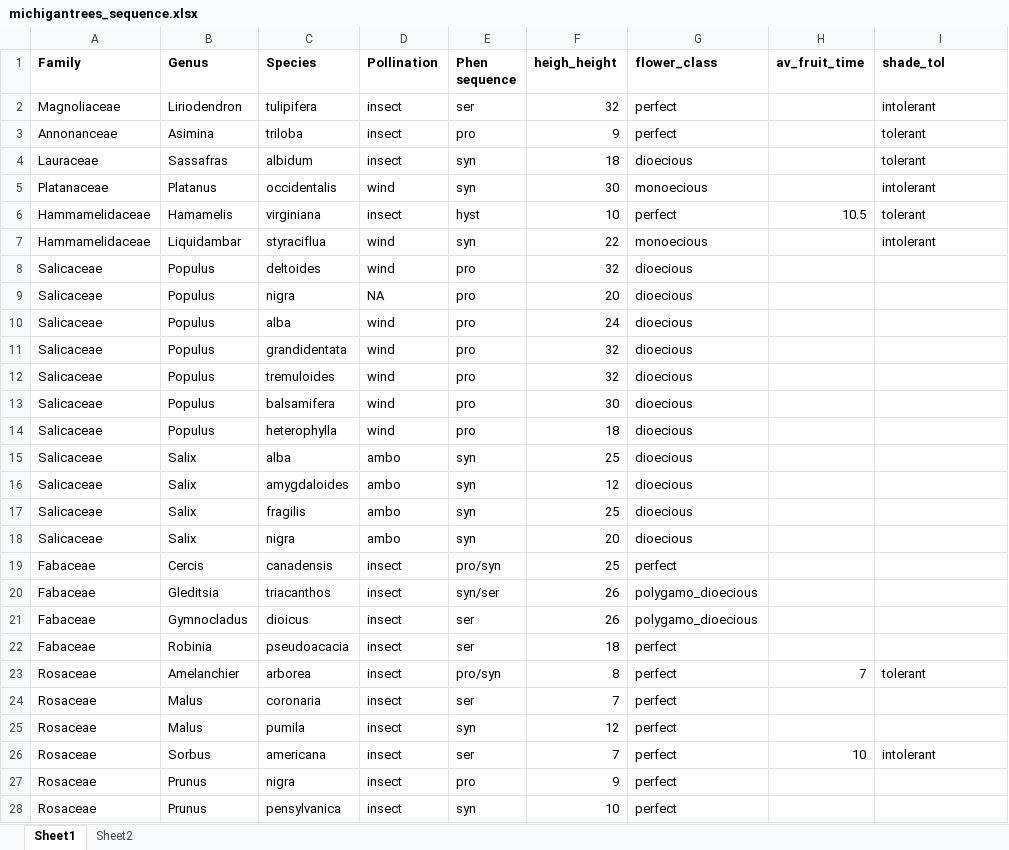
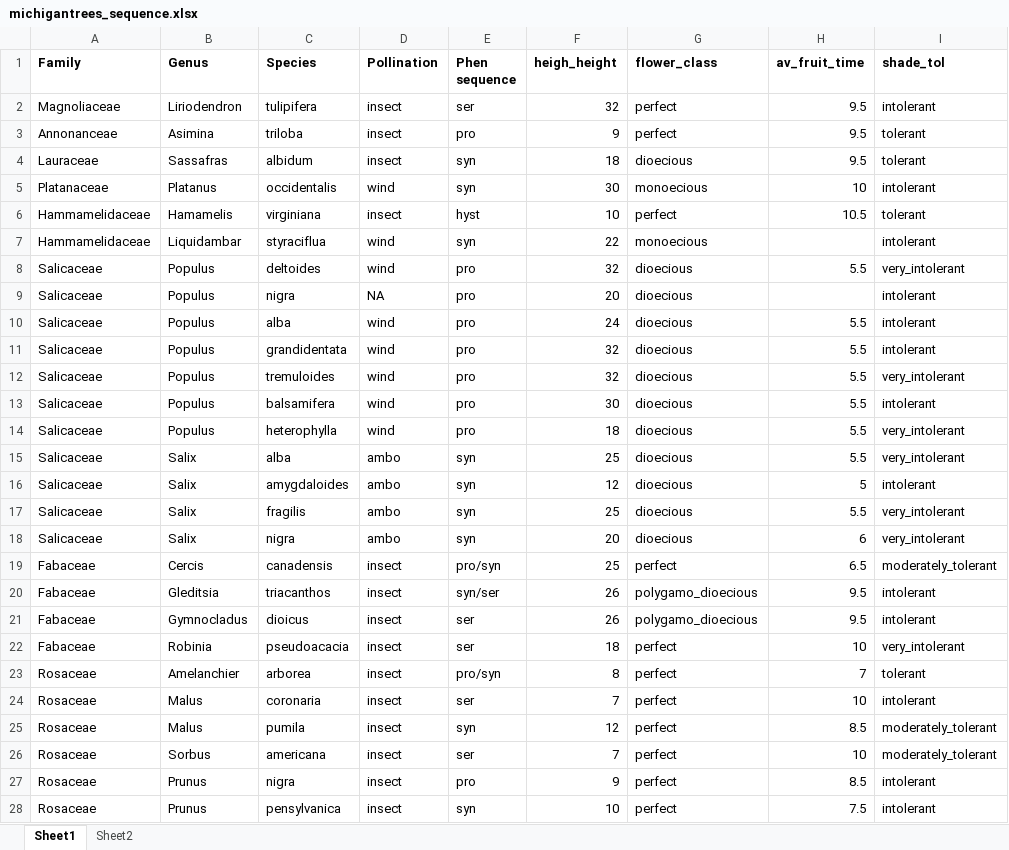
Before and after one commit to dbuona/proterant, an Excel workbook: Data/michigantrees_sequence.xlsx, sheet Sheet1, drawn as a sheet; only a part is shown; values as stored, in another font and other column widths than the file's, no borders; the diff covers the shown part only; the diff names each change by its address in the sheet, - before the commit and + after, or states it on an @@ line.

Commit message:
updated all Mich flora data and models

```diff
--- a/Data/michigantrees_sequence.xlsx (sheet Sheet1)
+++ b/Data/michigantrees_sequence.xlsx (sheet Sheet1)
-H2:H4 (av_fruit_time): (empty)
+H2:H4 (av_fruit_time): 9.5
-H5 (av_fruit_time): (empty)
+H5 (av_fruit_time): 10
-H8 (av_fruit_time): (empty)
+H8 (av_fruit_time): 5.5
-I8 (shade_tol): (empty)
+I8 (shade_tol): very_intolerant
-I9:I11 (shade_tol): (empty)
+I9:I11 (shade_tol): intolerant
-H10:H15 (av_fruit_time): (empty)
+H10:H15 (av_fruit_time): 5.5
-I12 (shade_tol): (empty)
+I12 (shade_tol): very_intolerant
-I13 (shade_tol): (empty)
+I13 (shade_tol): intolerant
-I14:I15 (shade_tol): (empty)
+I14:I15 (shade_tol): very_intolerant
-H16 (av_fruit_time): (empty)
+H16 (av_fruit_time): 5
-I16 (shade_tol): (empty)
+I16 (shade_tol): intolerant
-H17 (av_fruit_time): (empty)
+H17 (av_fruit_time): 5.5
-I17:I18 (shade_tol): (empty)
+I17:I18 (shade_tol): very_intolerant
-H18 (av_fruit_time): (empty)
+H18 (av_fruit_time): 6
-H19 (av_fruit_time): (empty)
+H19 (av_fruit_time): 6.5
-I19 (shade_tol): (empty)
+I19 (shade_tol): moderately_tolerant
-H20:H21 (av_fruit_time): (empty)
+H20:H21 (av_fruit_time): 9.5
-I20:I21 (shade_tol): (empty)
+I20:I21 (shade_tol): intolerant
-H22 (av_fruit_time): (empty)
+H22 (av_fruit_time): 10
-I22 (shade_tol): (empty)
+I22 (shade_tol): very_intolerant
-H24 (av_fruit_time): (empty)
+H24 (av_fruit_time): 10
-I24 (shade_tol): (empty)
+I24 (shade_tol): intolerant
-H25 (av_fruit_time): (empty)
+H25 (av_fruit_time): 8.5
-I25 (shade_tol): (empty)
+I25 (shade_tol): moderately_tolerant
-I26 (shade_tol): intolerant
+I26 (shade_tol): moderately_tolerant
-H27 (av_fruit_time): (empty)
+H27 (av_fruit_time): 8.5
-I27:I28 (shade_tol): (empty)
+I27:I28 (shade_tol): intolerant
-H28 (av_fruit_time): (empty)
+H28 (av_fruit_time): 7.5
```
Also changed, not shown: 122 edited cells elsewhere in this sheet, sheet Sheet2, 3 other files.
